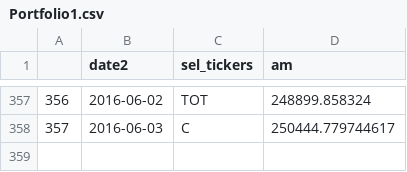
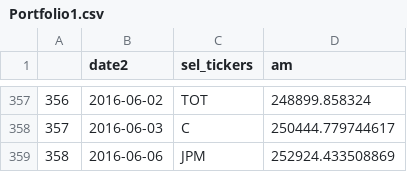
Before and after one commit to nolimal/Profit, a CSV file: 2. podatki/Portfolio1.csv, drawn as a sheet; only a part is shown, gaps mark what is left out.

Commit message:
Združimo Portfolio1 in Portfolio3 in Portfolio7

```diff
--- a/2. podatki/Portfolio1.csv
+++ b/2. podatki/Portfolio1.csv
@@ -358 +358,2 @@
 "357","2016-06-03"," C",250444.779744617
+"358","2016-06-06"," JPM",252924.433508869
```
Also changed, not shown: 2. podatki/AAPL.csv, 2. podatki/Portfolio3.csv, 5 other files.
